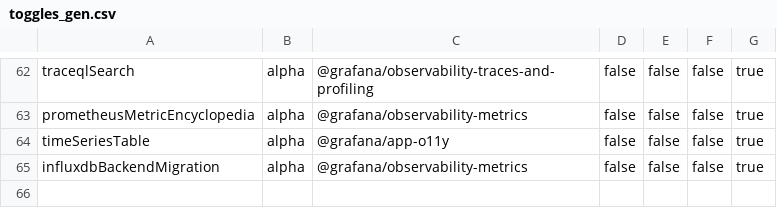
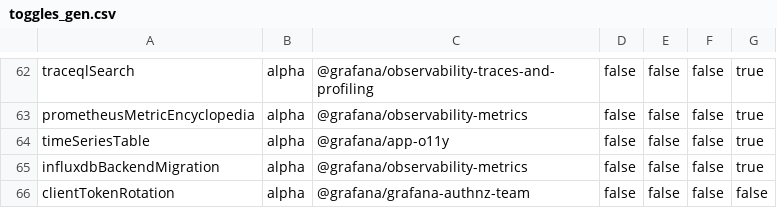
Before and after one commit to hanzoai/dashboards, a CSV file: pkg/services/featuremgmt/toggles_gen.csv, drawn as a sheet; only a part is shown, gaps mark what is left out.

Commit message:
Auth: Add feature flag to move token rotation to client (#65060)
* FeatureToggle: Add toggle to use a new way of rotating tokens

* API: Add endpoints to perform token rotation, one endpoint for api request and one endpoint for redirectsd

* Auth: Aling not authorized handling between auth middleware and access
control middleware

* API: add utility function to get redirect for login

* API: Handle token rotation redirect for login page

* Frontend: Add job scheduling for token rotation and make call to token rotation as fallback in retry request

* ContextHandler: Prevent in-request rotation if feature flag is enabled and check if token needs to be rotated

* AuthN: Prevent in-request rotation if feature flag is enabled and check if token needs to be rotated

* Cookies: Add option NotHttpOnly

* AuthToken: Add helper function to get next rotation time and another function to check if token need to be rotated

* AuthN: Add function to delete session cookie and set expiry cookie

Co-authored-by: Ieva <ieva.vasiljeva@grafana.com>

```diff
--- a/pkg/services/featuremgmt/toggles_gen.csv
+++ b/pkg/services/featuremgmt/toggles_gen.csv
@@ -65 +65,2 @@ timeSeriesTable,alpha,@grafana/app-o11y,false,false,false,true
 influxdbBackendMigration,alpha,@grafana/observability-metrics,false,false,false,true
+clientTokenRotation,alpha,@grafana/grafana-authnz-team,false,false,false,false
```
Also changed, not shown: 29 other files.
